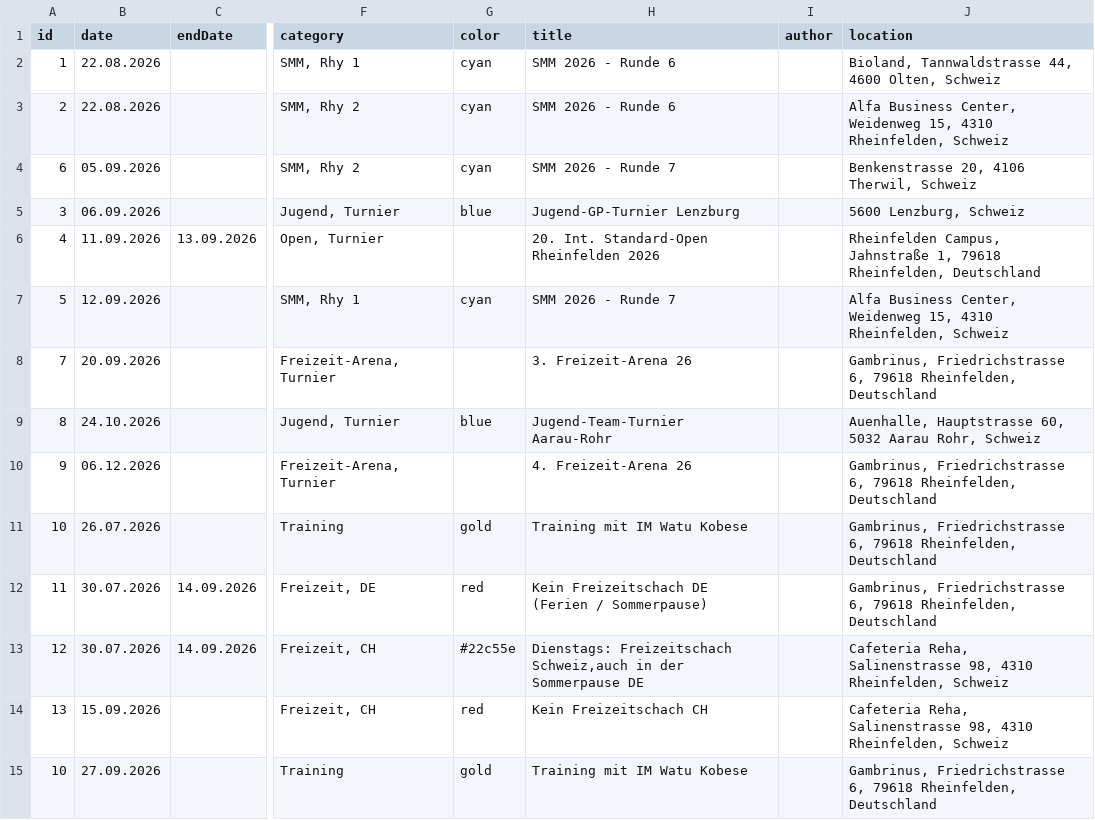
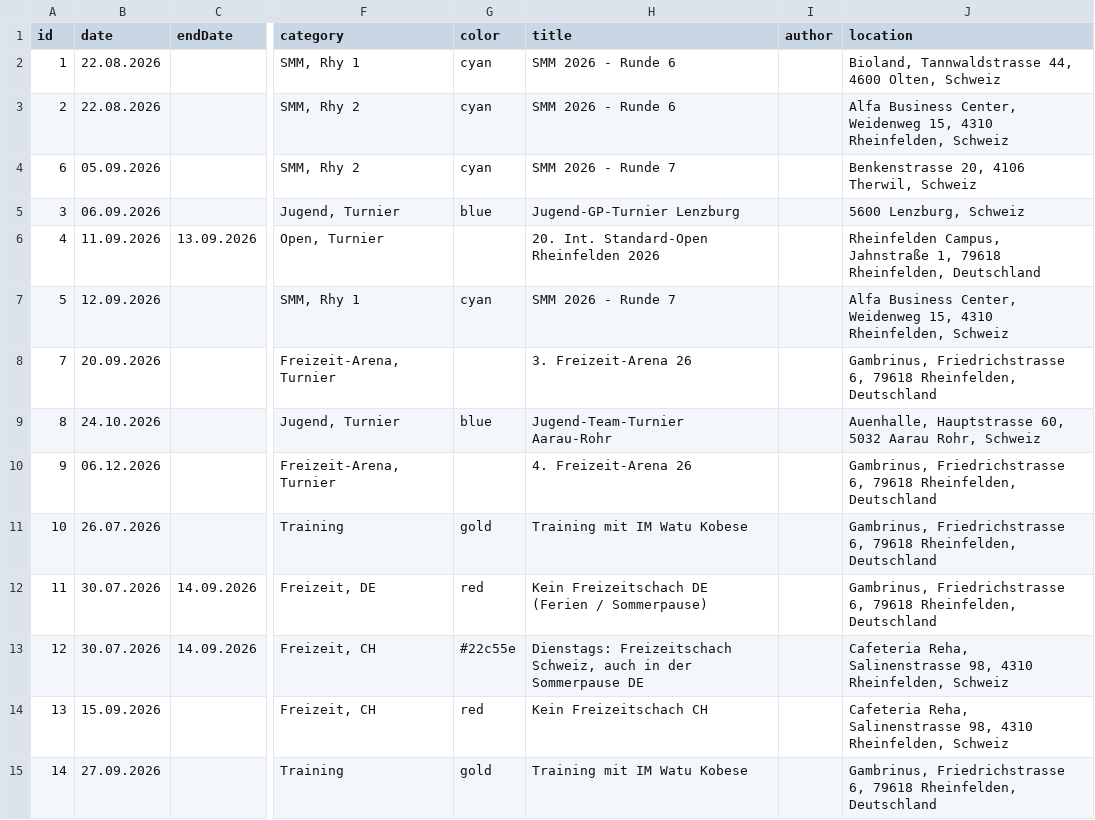
Before and after one commit to Schach-Rheinfelden/schach-rheinfelden.github.io, a CSV file: data/events.csv, drawn as a sheet; only a part is shown, gaps mark what is left out; the diff names each change by its address in the sheet, - before the commit and + after, or states it on an @@ line.

Commit message:
Auto-Update via Apps Script: data/events.csv

```diff
--- a/data/events.csv
+++ b/data/events.csv
-H13 (title): Dienstags: Freizeitschach Schweiz,auch in der…
+H13 (title): Dienstags: Freizeitschach Schweiz, auch in der…
-A15 (id): 10
+A15 (id): 14
```
